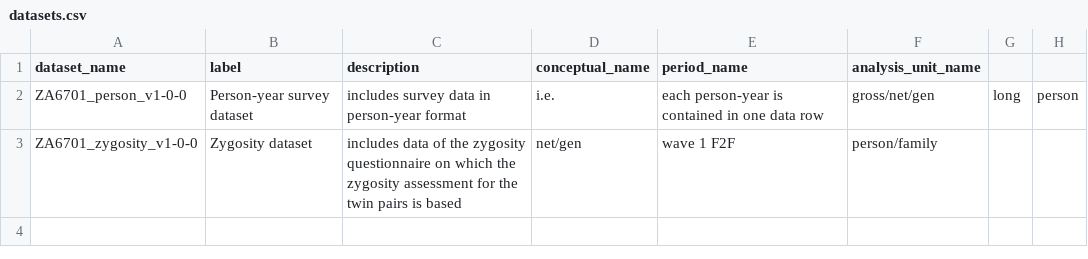
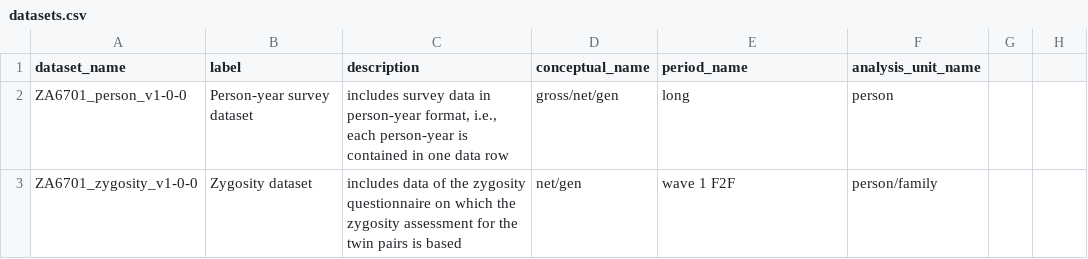
Before and after one commit to volkerlang/twinlife, a CSV file: ddionrails/datasets.csv, drawn as a sheet; the diff names each change by its address in the sheet, - before the commit and + after, or states it on an @@ line.

Commit message:
Bugfix datasets.csv: missing quotes

```diff
--- a/ddionrails/datasets.csv
+++ b/ddionrails/datasets.csv
-C2 (description): …in person-year format
+C2 (description): …in person-year format, i.e., each person-year is contained in one data row
-D2 (conceptual_name): i.e.
+D2 (conceptual_name): gross/net/gen
-E2 (period_name): each person-year is contained in one data row
+E2 (period_name): long
-F2 (analysis_unit_name): gross/net/gen
+F2 (analysis_unit_name): person
-G2: long
+G2: (empty)
-H2: person
+H2: (empty)
```
Also changed, not shown: 1 other file.
